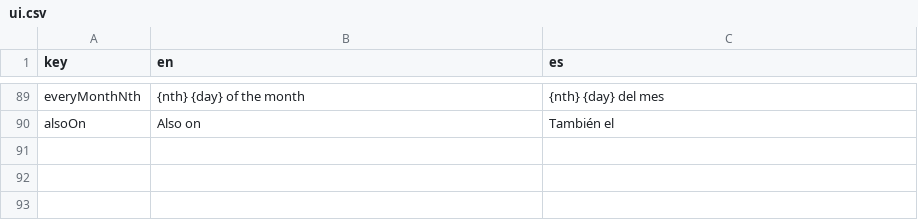
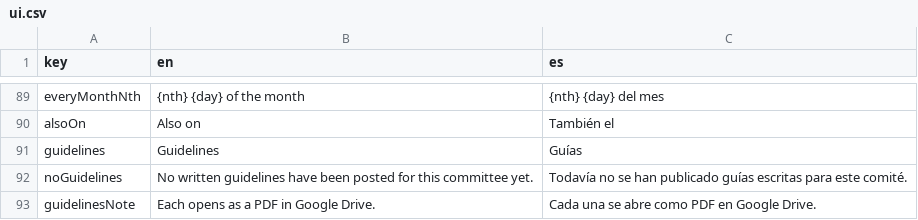
Before and after one commit to MKP715/MSCA09AA, a CSV file: data/ui.csv, drawn as a sheet; only a part is shown, gaps mark what is left out.

```diff
--- a/data/ui.csv
+++ b/data/ui.csv
@@ -90 +90,4 @@ everyMonthNth,"{nth} {day} of the month","{nth} {day} del mes"
 alsoOn,Also on,También el
+guidelines,Guidelines,Guías
+noGuidelines,"No written guidelines have been posted for this committee yet.","Todavía no se han publicado guías escritas para este comité."
+guidelinesNote,"Each opens as a PDF in Google Drive.","Cada una se abre como PDF en Google Drive."
```
Also changed, not shown: 7 other files.
